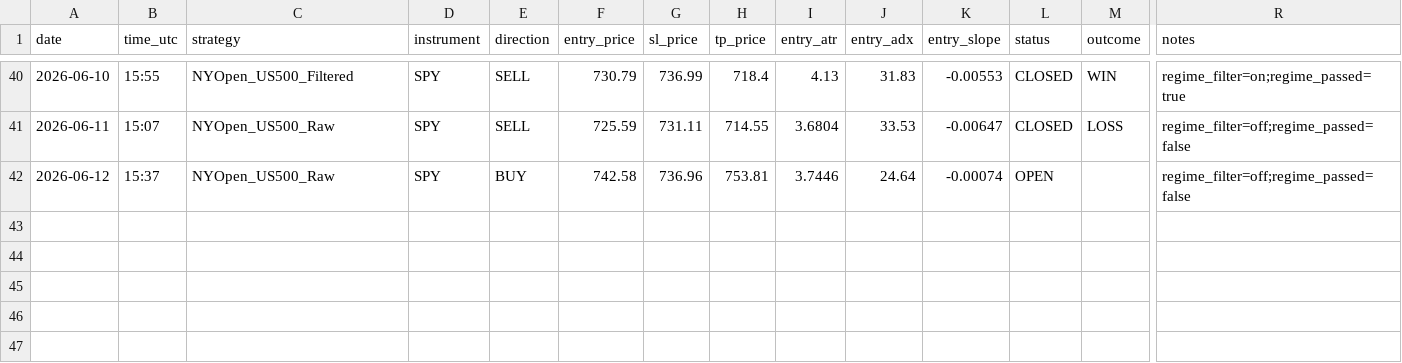
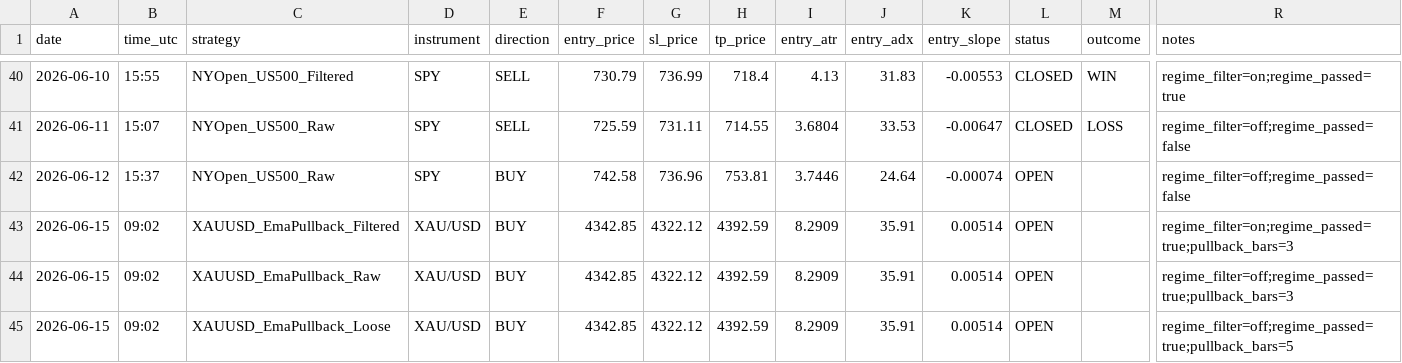
Before and after one commit to Davidtar12/paper-trader, a CSV file: paper_trades.csv, drawn as a sheet; only a part is shown, gaps mark what is left out; rows hold the shown columns only; the diff names each change by its address in the sheet, - before the commit and + after, or states it on an @@ line.

Commit message:
signals: 2026-06-15 09:02 UTC

```diff
--- a/paper_trades.csv
+++ b/paper_trades.csv
+row 43: 2026-06-15 | 09:02 | XAUUSD_EmaPullback_Filtered | XAU/USD | BUY | 4342.85 | 4322.12 | 4392.59 | 8.2909 | 35.91 | 0.00514 | OPEN |  | regime_filter=on;regime_passed=true;pullback_bars=3
+row 44: 2026-06-15 | 09:02 | XAUUSD_EmaPullback_Raw | XAU/USD | BUY | 4342.85 | 4322.12 | 4392.59 | 8.2909 | 35.91 | 0.00514 | OPEN |  | regime_filter=off;regime_passed=true;pullback_bars=3
+row 45: 2026-06-15 | 09:02 | XAUUSD_EmaPullback_Loose | XAU/USD | BUY | 4342.85 | 4322.12 | 4392.59 | 8.2909 | 35.91 | 0.00514 | OPEN |  | regime_filter=off;regime_passed=true;pullback_bars=5
```
